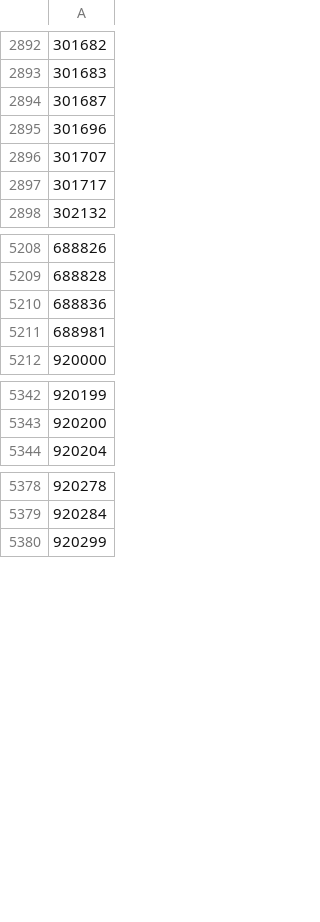
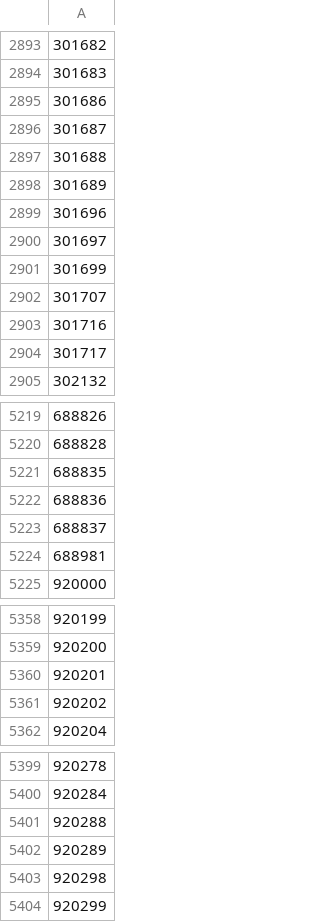
Before and after one commit to SophiaSha2026/daily-report, a CSV file: cache/codes.csv, drawn as a sheet; only a part is shown, gaps mark what is left out; the diff covers the shown part only; the diff names each change by its address in the sheet, - before the commit and + after, or states it on an @@ line.

```diff
--- a/cache/codes.csv
+++ b/cache/codes.csv
+row 2895: 301686
+row 2897: 301688
+row 2898: 301689
+row 2900: 301697
+row 2901: 301699
+row 2903: 301716
+row 5221: 688835
+row 5223: 688837
+row 5360: 920201
+row 5361: 920202
+row 5401: 920288
+row 5402: 920289
+row 5403: 920298
```
Also changed, not shown: 11 added rows elsewhere in this file, 6 other files.
